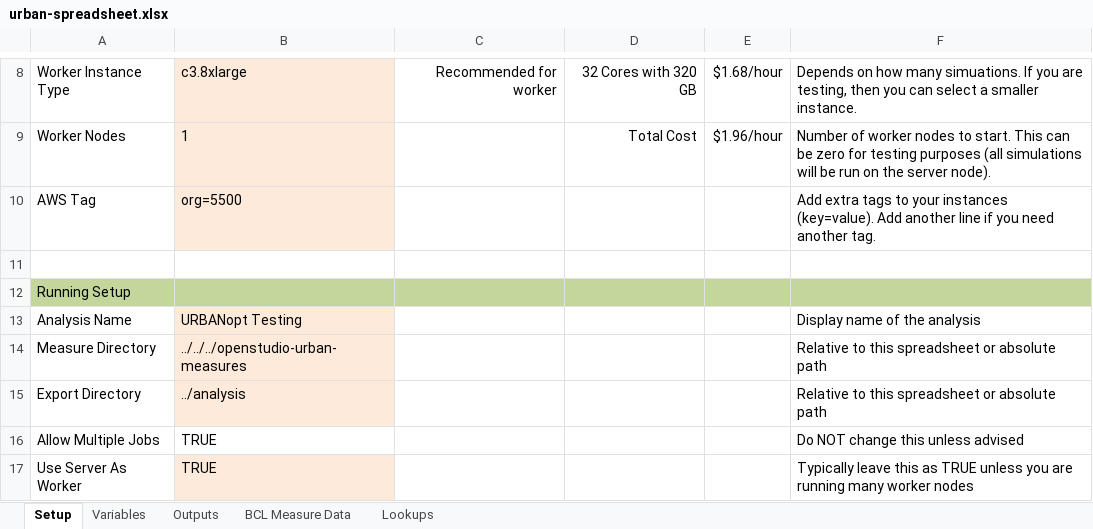
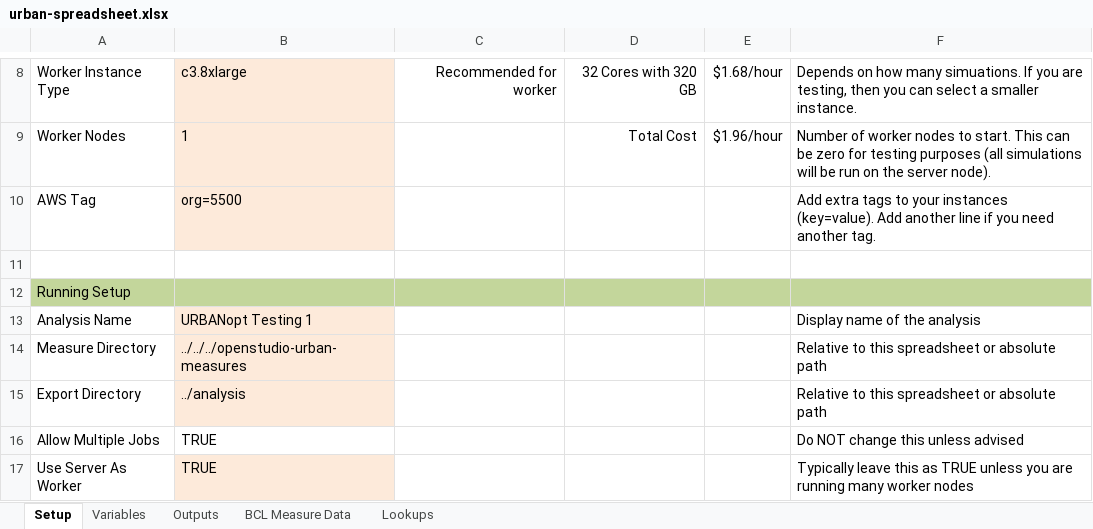
Before and after one commit to NREL/openstudio-urban-measures, an Excel workbook: OpenStudio-analysis-spreadsheet/projects/urban-spreadsheet.xlsx, sheet Setup, drawn as a sheet; only a part is shown, gaps mark what is left out; values as stored, in another font and other column widths than the file's, no borders; the diff names each change by its address in the sheet, - before the commit and + after, or states it on an @@ line.

```diff
--- a/OpenStudio-analysis-spreadsheet/projects/urban-spreadsheet.xlsx (sheet Setup)
+++ b/OpenStudio-analysis-spreadsheet/projects/urban-spreadsheet.xlsx (sheet Setup)
-B13: URBANopt Testing
+B13: URBANopt Testing 1
```
Also changed, not shown: sheet Variables, sheet Outputs, 22 other files.
